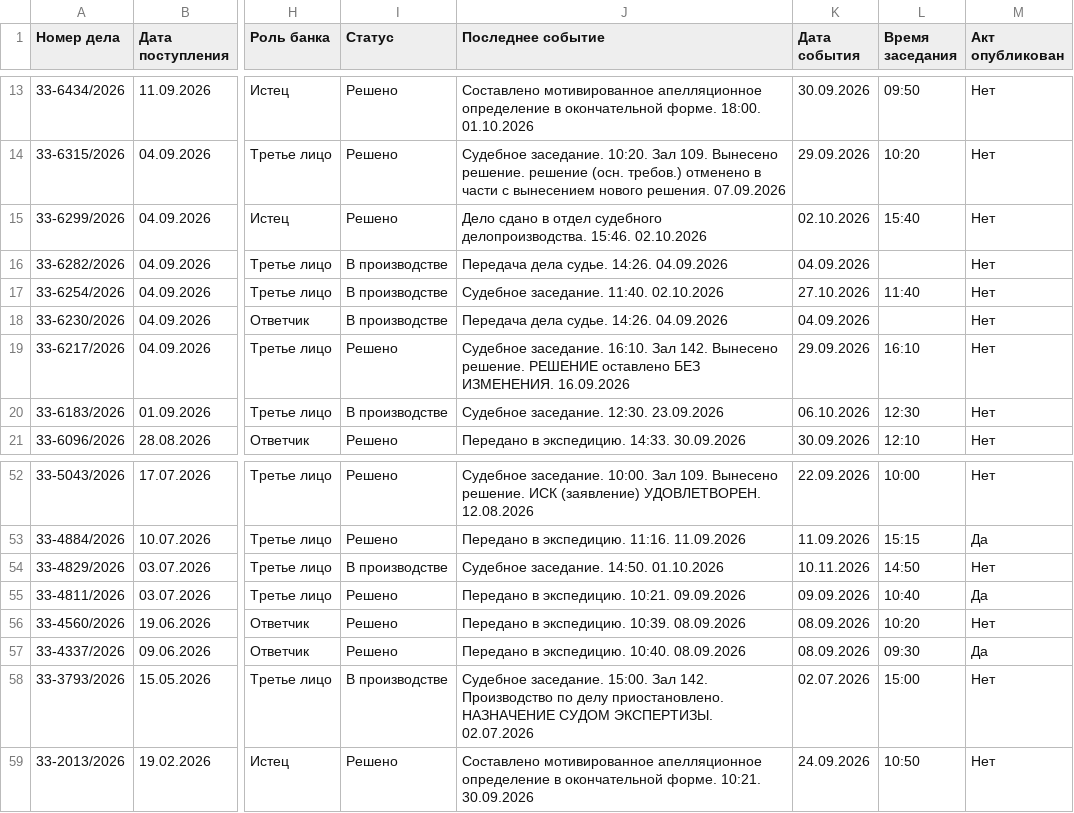
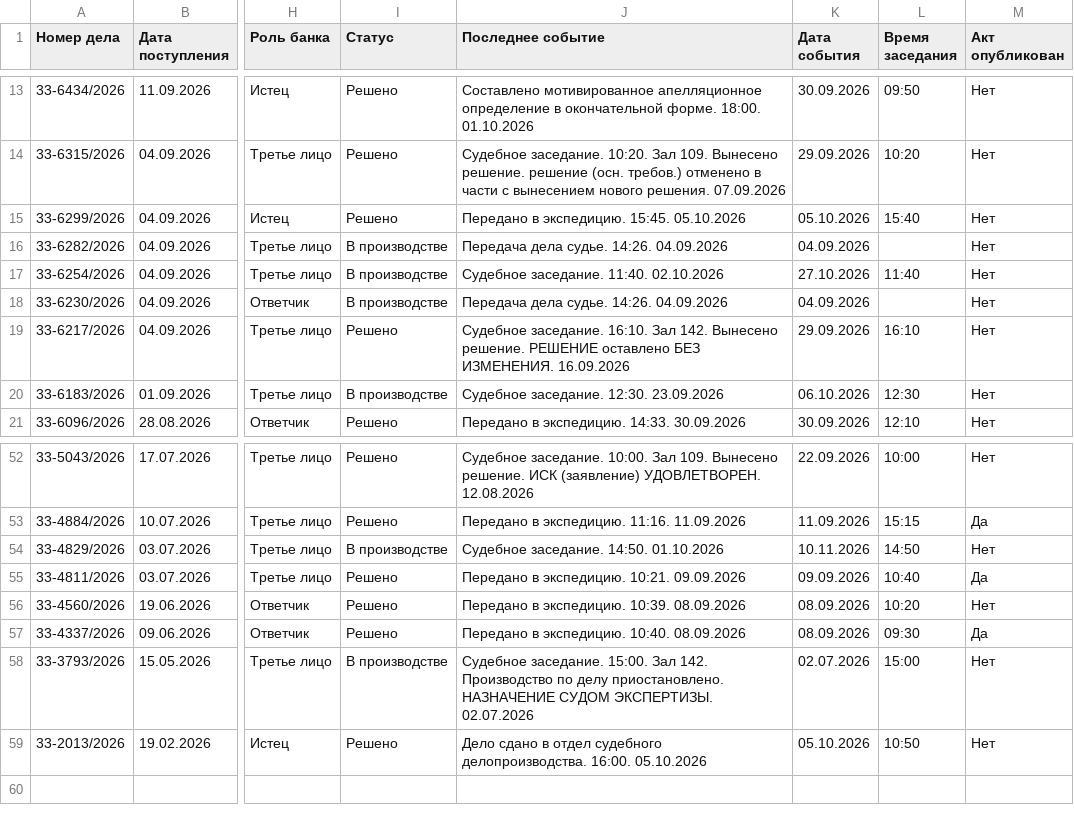
Before and after one commit to SelivanovAS/dashboard, a CSV file: data/sberbank_cases.csv, drawn as a sheet; only a part is shown, gaps mark what is left out; the diff names each change by its address in the sheet, - before the commit and + after, or states it on an @@ line.

```diff
--- a/data/sberbank_cases.csv
+++ b/data/sberbank_cases.csv
-J15 (Последнее событие): Дело сдано в отдел судебного делопроизводства. 15:46. 02.10.2026
+J15 (Последнее событие): Передано в экспедицию. 15:45. 05.10.2026
-K15 (Дата события): 02.10.2026
+K15 (Дата события): 05.10.2026
-J59 (Последнее событие): Составлено мотивированное апелляционное определение в окончательной форме. 10:21. 30.09.2026
+J59 (Последнее событие): Дело сдано в отдел судебного делопроизводства. 16:00. 05.10.2026
-K59 (Дата события): 24.09.2026
+K59 (Дата события): 05.10.2026
```
Also changed, not shown: 11 other files.
